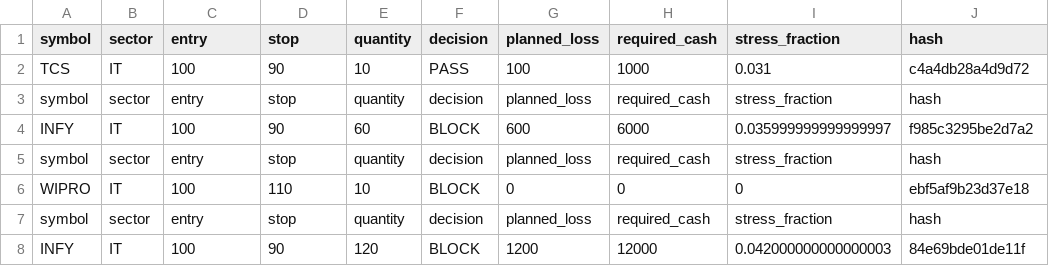
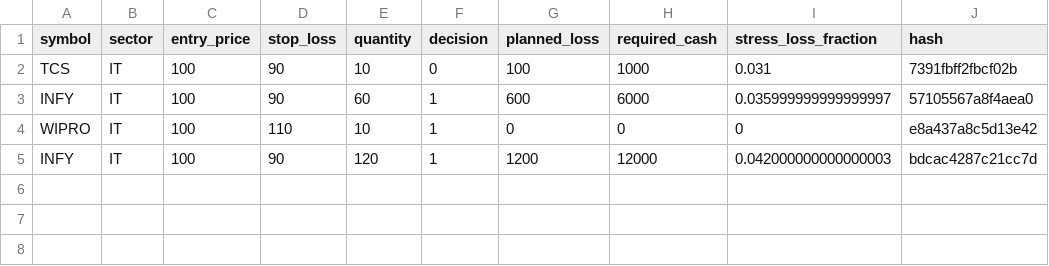
Before and after one commit to The-Tech-Guy005/NiveshSetu, a CSV file: data/decision_log.csv, drawn as a sheet.

```diff
--- a/data/decision_log.csv
+++ b/data/decision_log.csv
@@ -1,8 +1,5 @@
-symbol,sector,entry,stop,quantity,decision,planned_loss,required_cash,stress_fraction,hash
-TCS,IT,100,90,10,PASS,100,1000,0.031,c4a4db28a4d9d72
-symbol,sector,entry,stop,quantity,decision,planned_loss,required_cash,stress_fraction,hash
-INFY,IT,100,90,60,BLOCK,600,6000,0.035999999999999997,f985c3295be2d7a2
-symbol,sector,entry,stop,quantity,decision,planned_loss,required_cash,stress_fraction,hash
-WIPRO,IT,100,110,10,BLOCK,0,0,0,ebf5af9b23d37e18
-symbol,sector,entry,stop,quantity,decision,planned_loss,required_cash,stress_fraction,hash
-INFY,IT,100,90,120,BLOCK,1200,12000,0.042000000000000003,84e69bde01de11f
+symbol,sector,entry_price,stop_loss,quantity,decision,planned_loss,required_cash,stress_loss_fraction,hash
+TCS,IT,100,90,10,0,100,1000,0.031,7391fbff2fbcf02b
+INFY,IT,100,90,60,1,600,6000,0.035999999999999997,57105567a8f4aea0
+WIPRO,IT,100,110,10,1,0,0,0,e8a437a8c5d13e42
+INFY,IT,100,90,120,1,1200,12000,0.042000000000000003,bdcac4287c21cc7d
```
Also changed, not shown: 2 other files.
